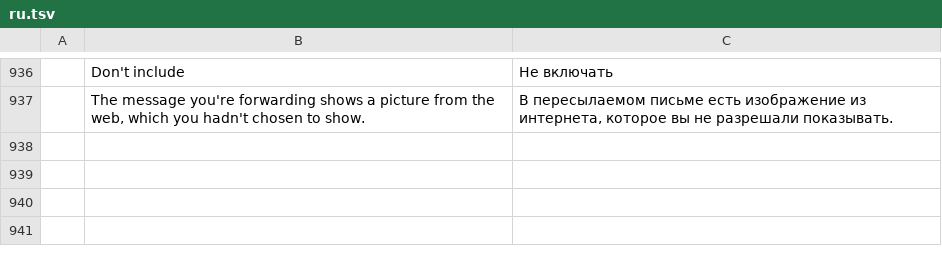
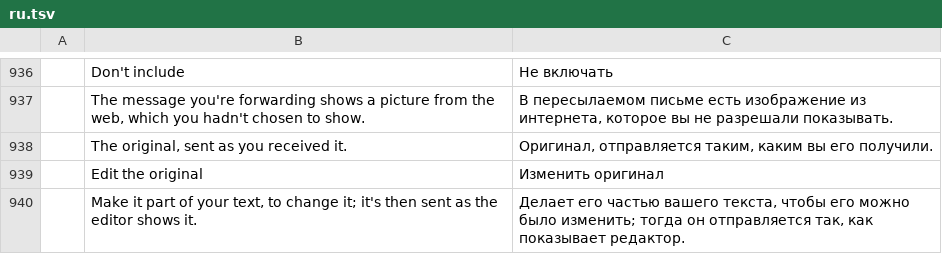
Before and after one commit to jeroenflvr/mailcraft, a TSV file: crates/ui-egui/src/i18n/ru.tsv, drawn as a sheet; only a part is shown, gaps mark what is left out; the diff names each change by its address in the sheet, - before the commit and + after, or states it on an @@ line.

```diff
--- a/crates/ui-egui/src/i18n/ru.tsv
+++ b/crates/ui-egui/src/i18n/ru.tsv
+row 938:  | The original, sent as you received it. | Оригинал, отправляется таким, каким вы его получили.
+row 939:  | Edit the original | Изменить оригинал
+row 940:  | Make it part of your text, to change it; it's then sent as the editor shows it. | Делает его частью вашего текста, чтобы его можно было изменить; тогда он отправляется так, как показывает редактор.
```
Also changed, not shown: crates/ui-egui/src/i18n/ar.tsv, crates/ui-egui/src/i18n/de.tsv, 21 other files.
